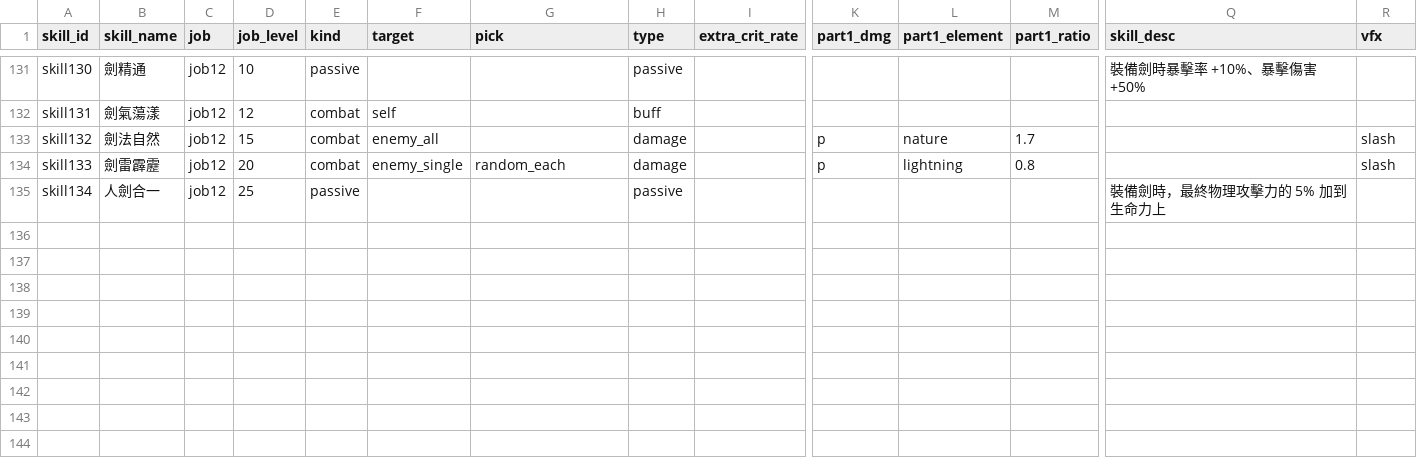
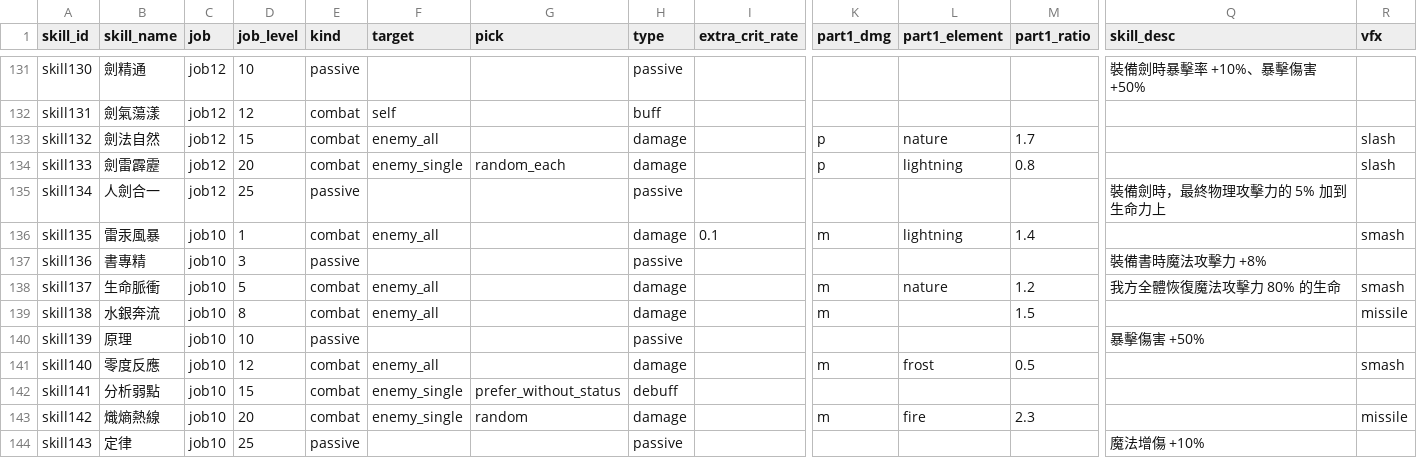
Before and after one commit to minruuwu/bigadventure, a CSV file: assets/data/skill_info.csv, drawn as a sheet; only a part is shown, gaps mark what is left out; rows hold the shown columns only; the diff names each change by its address in the sheet, - before the commit and + after, or states it on an @@ line.

```diff
--- a/assets/data/skill_info.csv
+++ b/assets/data/skill_info.csv
+row 136: skill135 | 雷汞風暴 | job10 | 1 | combat | enemy_all |  | damage | 0.1 | m | lightning | 1.4 |  | smash
+row 137: skill136 | 書專精 | job10 | 3 | passive |  |  | passive |  |  |  |  | 裝備書時魔法攻擊力 +8%
+row 138: skill137 | 生命脈衝 | job10 | 5 | combat | enemy_all |  | damage |  | m | nature | 1.2 | 我方全體恢復魔法攻擊力 80% 的生命 | smash
+row 139: skill138 | 水銀奔流 | job10 | 8 | combat | enemy_all |  | damage |  | m |  | 1.5 |  | missile
+row 140: skill139 | 原理 | job10 | 10 | passive |  |  | passive |  |  |  |  | 暴擊傷害 +50%
+row 141: skill140 | 零度反應 | job10 | 12 | combat | enemy_all |  | damage |  | m | frost | 0.5 |  | smash
+row 142: skill141 | 分析弱點 | job10 | 15 | combat | enemy_single | prefer_without_status | debuff
+row 143: skill142 | 熾熵熱線 | job10 | 20 | combat | enemy_single | random | damage |  | m | fire | 2.3 |  | missile
+row 144: skill143 | 定律 | job10 | 25 | passive |  |  | passive |  |  |  |  | 魔法增傷 +10%
```
Also changed, not shown: assets/data/skill_effect.csv, assets/data/status_info.csv.
